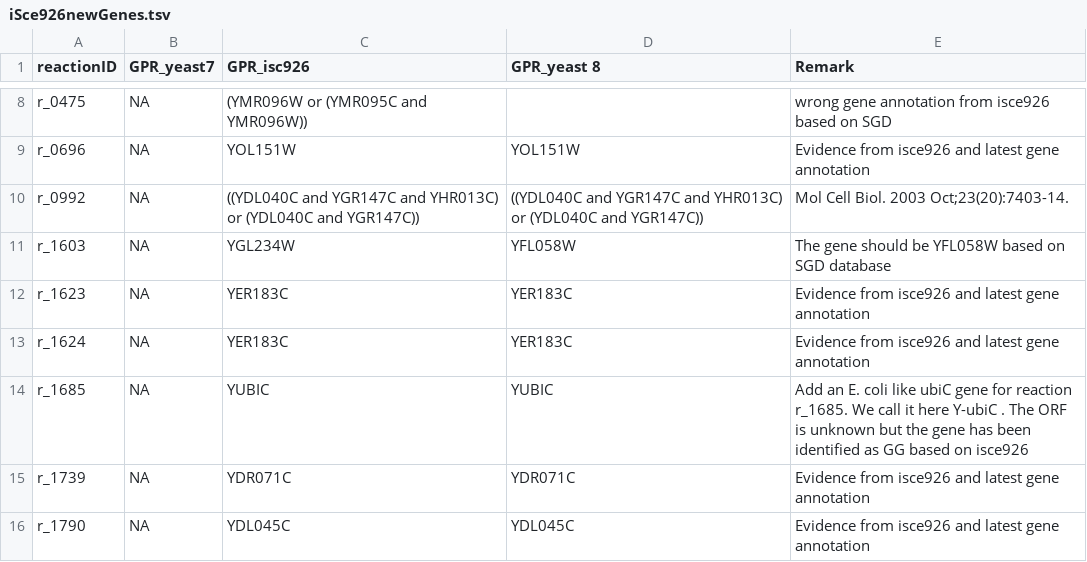
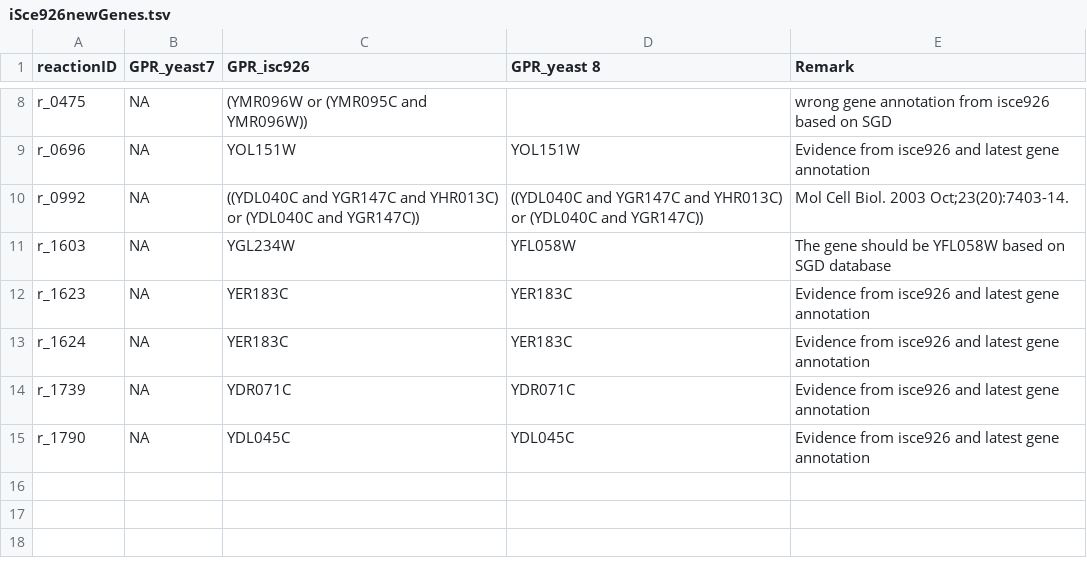
Before and after one commit to weilandtd/yeast-GEM, a TSV file: ComplementaryData/iSce926newGenes.tsv, drawn as a sheet; only a part is shown, gaps mark what is left out; the diff names each change by its address in the sheet, - before the commit and + after, or states it on an @@ line.

Commit message:
fix-gene: remove non-annotated gene

```diff
--- a/ComplementaryData/iSce926newGenes.tsv
+++ b/ComplementaryData/iSce926newGenes.tsv
-row 14: r_1685 | NA | YUBIC | YUBIC | Add an E. coli like ubiC gene for reaction r_1685. We call it here Y-ubiC . The ORF is unknown but the gene has been identified as GG based on isce926
```
Also changed, not shown: 3 other files.
